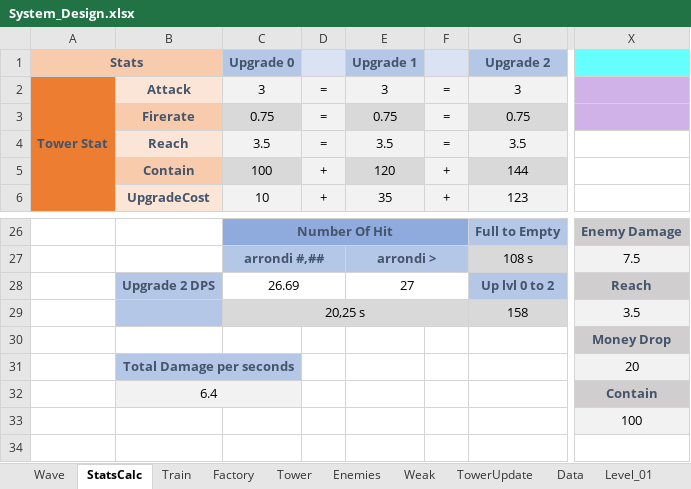
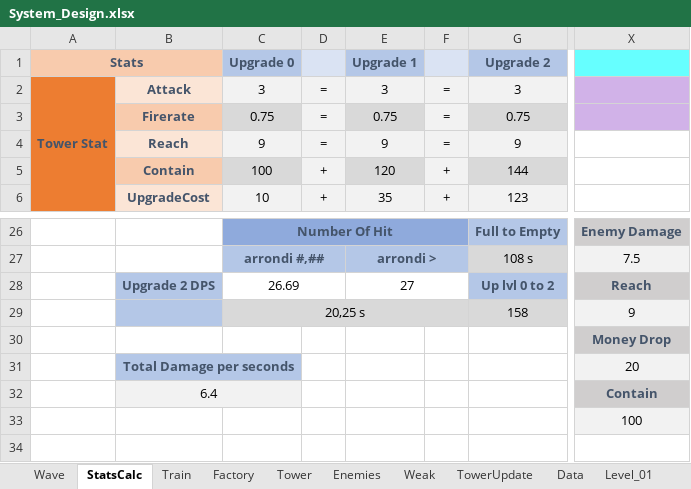
Before and after one commit to AFrenchDude/STD_Workshop, an Excel workbook: Documents/GameDesign/System_Design.xlsx, sheet StatsCalc, drawn as a sheet; only a part is shown, gaps mark what is left out; values as stored, in another font and other column widths than the file's, no borders; conditional formats not drawn; the diff names each change by its address in the sheet, - before the commit and + after, or states it on an @@ line.

```diff
--- a/Documents/GameDesign/System_Design.xlsx (sheet StatsCalc)
+++ b/Documents/GameDesign/System_Design.xlsx (sheet StatsCalc)
-C4 (Upgrade 0): 3.5
+C4 (Upgrade 0): 9
-E4 (Upgrade 1): 3.5
+E4 (Upgrade 1): 9
-G4 (Upgrade 2): 3.5
+G4 (Upgrade 2): 9
-X29: 3.5
+X29: 9
```
Also changed, not shown: sheet Tower, 19 other files.
